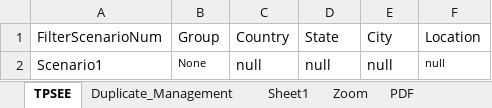
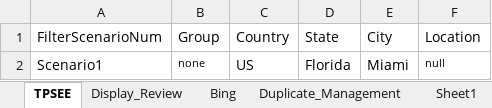
Before and after one commit to DAC-Projects/DACAutomation, an Excel workbook: data/Filter.xlsx, sheet TPSEE, drawn as a sheet; values as stored, in another font and other column widths than the file's, no borders; the diff names each change by its address in the sheet, - before the commit and + after, or states it on an @@ line.

```diff
--- a/data/Filter.xlsx (sheet TPSEE)
+++ b/data/Filter.xlsx (sheet TPSEE)
+sheet tab: Display_Review
+sheet tab: Bing
-B2 (Group): None
+B2 (Group): none
-C2 (Country): null
+C2 (Country): US
-D2 (State): null
+D2 (State): Florida
-E2 (City): null
+E2 (City): Miami
```
Also changed, not shown: sheet Sheet1, sheet Zoom, data/ESRReport.xlsx, data/GroupAndAccountKeywords.xlsx, 13 other files.
